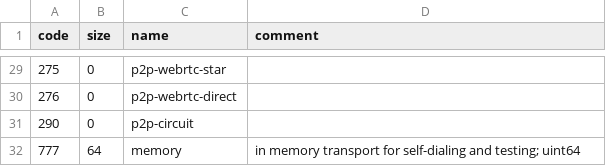
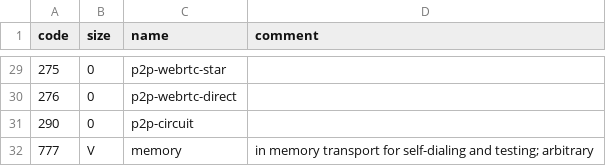
Before and after one commit to multiformats/multiaddr, a CSV file: protocols.csv, drawn as a sheet; only a part is shown, gaps mark what is left out.

Commit message:
Make memory transport length-prefixed

```diff
--- a/protocols.csv
+++ b/protocols.csv
@@ -31,2 +31,2 @@ code,	size,	name,	comment
 290,	0,	p2p-circuit,
-777,	64, memory, in memory transport for self-dialing and testing; uint64
+777,	V, memory, in memory transport for self-dialing and testing; arbitrary
```
